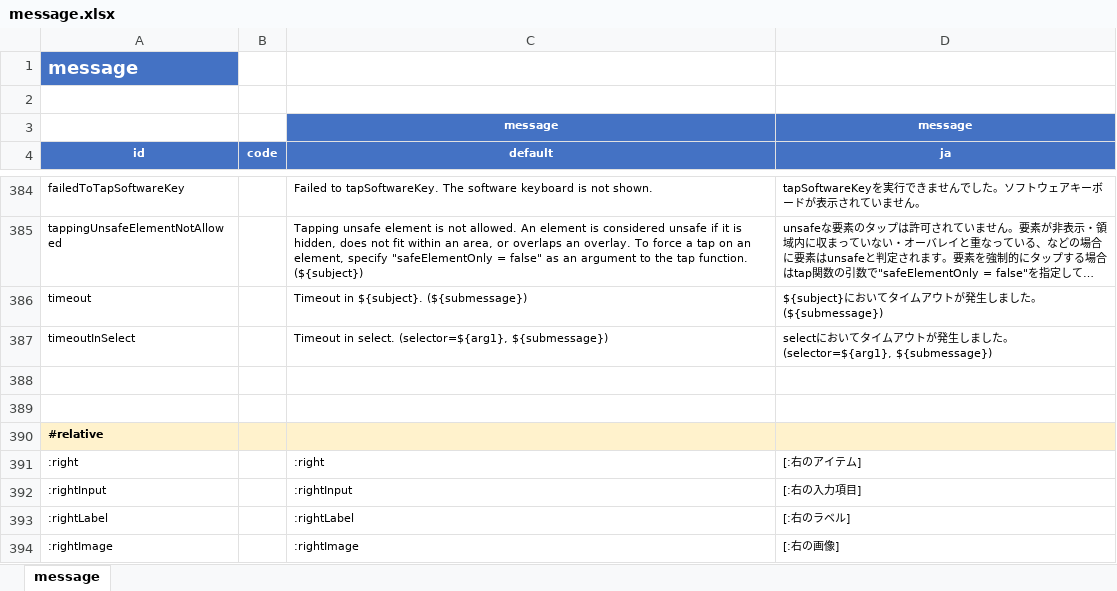
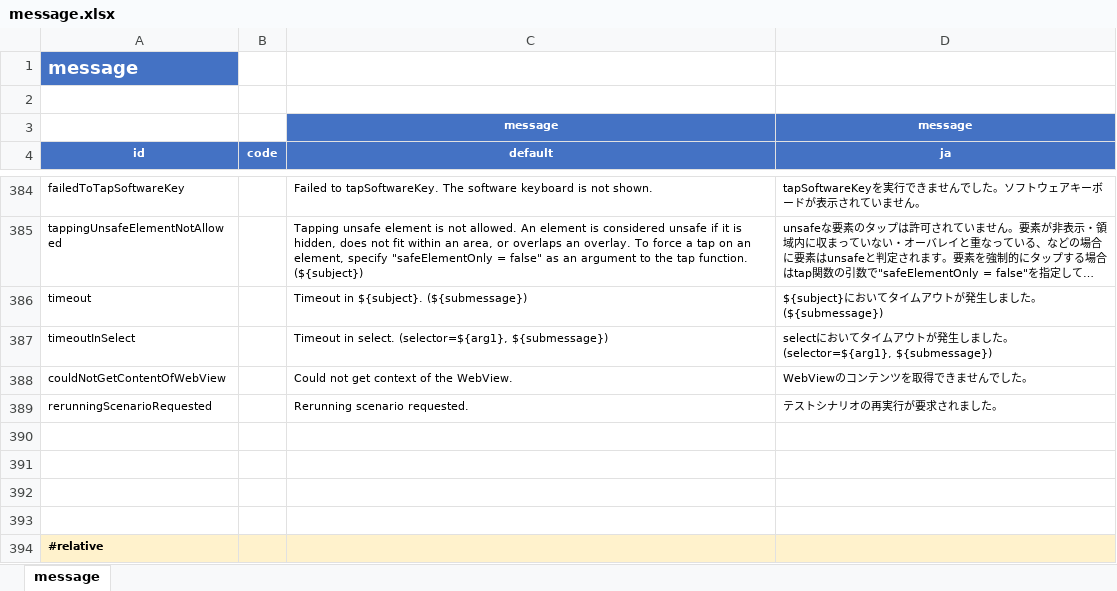
Before and after one commit to ldi-github/shirates-core, an Excel workbook: src/main/resources/message.xlsx, sheet message, drawn as a sheet; only a part is shown, gaps mark what is left out; the shorter side is filled out with more unchanged rows; long unchanged cells end in …; values as stored, in another font and other column widths than the file's, no borders; conditional formats not drawn; the diff names each change by its address in the sheet, - before the commit and + after, or states it on an @@ line.

Commit message:
New Parameter - enableWarnOnSelectTimeout - enableRerunScenario

```diff
--- a/src/main/resources/message.xlsx (sheet message)
+++ b/src/main/resources/message.xlsx (sheet message)
+row 388: couldNotGetContentOfWebView |  | Could not get context of the WebView. | WebViewのコンテンツを取得できませんでした。
+row 389: rerunningScenarioRequested |  | Rerunning scenario requested. | テストシナリオの再実行が要求されました。
+row 390: (empty)
+row 391: (empty)
```
Also changed, not shown: 11 other files.
